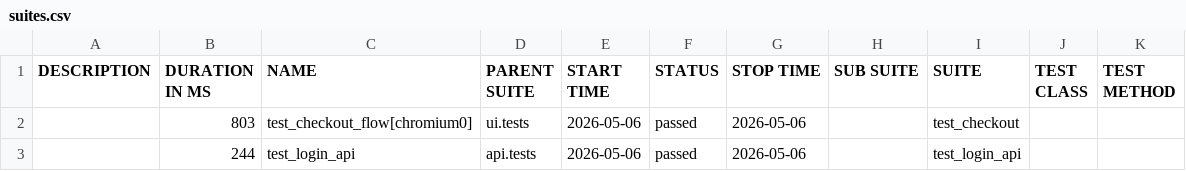
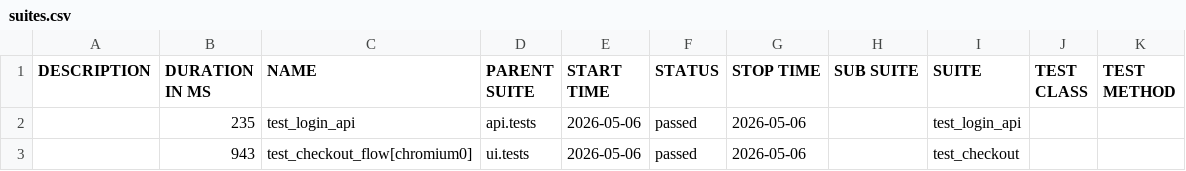
Before and after one commit to bichvt233/fv-automation-framework, a CSV file: data/suites.csv, drawn as a sheet.

```diff
--- a/data/suites.csv
+++ b/data/suites.csv
@@ -1,3 +1,3 @@
 "DESCRIPTION","DURATION IN MS","NAME","PARENT SUITE","START TIME","STATUS","STOP TIME","SUB SUITE","SUITE","TEST CLASS","TEST METHOD"
-"","803","test_checkout_flow[chromium0]","ui.tests","2026-05-06","passed","2026-05-06","","test_checkout","",""
-"","244","test_login_api","api.tests","2026-05-06","passed","2026-05-06","","test_login_api","",""
+"","235","test_login_api","api.tests","2026-05-06","passed","2026-05-06","","test_login_api","",""
+"","943","test_checkout_flow[chromium0]","ui.tests","2026-05-06","passed","2026-05-06","","test_checkout","",""
```
Also changed, not shown: 26 other files.
